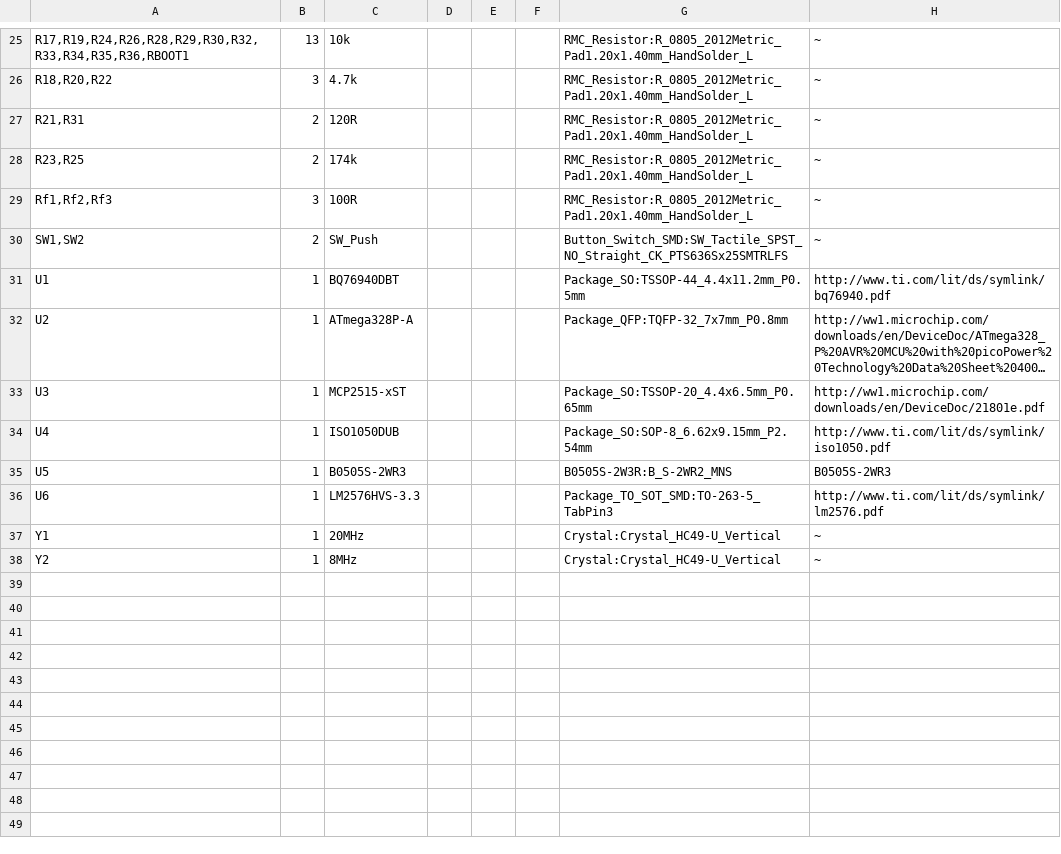
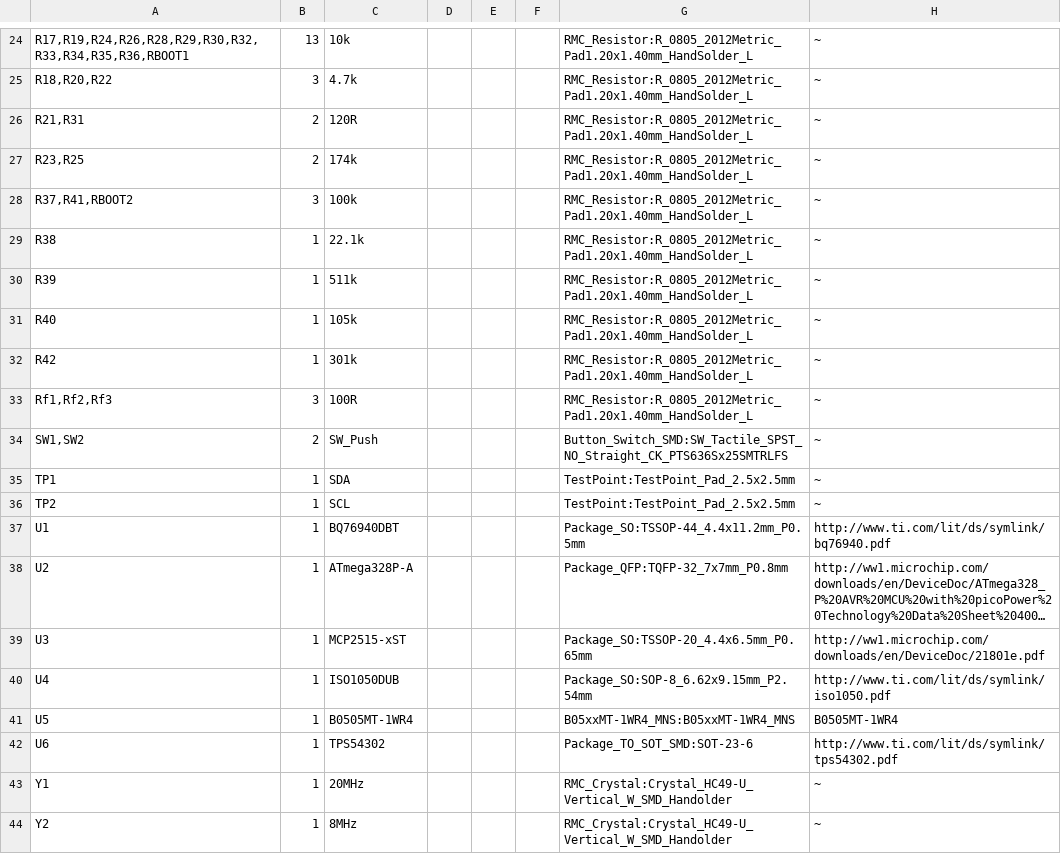
Before and after one commit to HKUST-Red-Bird-Racing-EVRT/GEN6_ELEC, a CSV file: AMS slave/AMS slave BOM.csv, drawn as a sheet; only a part is shown, gaps mark what is left out; long unchanged cells end in …; the diff covers the shown part only.

Commit message:
updated ams slave BOM

```diff
--- a/AMS slave/AMS slave BOM.csv
+++ b/AMS slave/AMS slave BOM.csv
@@ -28,4 +27,11 @@
 "R23,R25","2","174k","","","","RMC_Resistor:R_0805_2012Metric_Pad1.20x1.40mm_HandSolder_L","~"
+"R37,R41,RBOOT2","3","100k","","","","RMC_Resistor:R_0805_2012Metric_Pad1.20x1.40mm_HandSolder_L","~"
+"R38","1","22.1k","","","","RMC_Resistor:R_0805_2012Metric_Pad1.20x1.40mm_HandSolder_L","~"
+"R39","1","511k","","","","RMC_Resistor:R_0805_2012Metric_Pad1.20x1.40mm_HandSolder_L","~"
+"R40","1","105k","","","","RMC_Resistor:R_0805_2012Metric_Pad1.20x1.40mm_HandSolder_L","~"
+"R42","1","301k","","","","RMC_Resistor:R_0805_2012Metric_Pad1.20x1.40mm_HandSolder_L","~"
 "Rf1,Rf2,Rf3","3","100R","","","","RMC_Resistor:R_0805_2012Metric_Pad1.20x1.40mm_HandSolder_L","~"
 "SW1,SW2","2","SW_Push","","","","Button_Switch_SMD:SW_Tactile_SPST_NO_Straight_CK_PTS636Sx25SMTRLFS","~"
+"TP1","1","SDA","","","","TestPoint:TestPoint_Pad_2.5x2.5mm","~"
+"TP2","1","SCL","","","","TestPoint:TestPoint_Pad_2.5x2.5mm","~"
 "U1","1","BQ76940DBT","","","","Package_SO:TSSOP-44_4.4x11.2mm_P0.5mm","http://www.ti.com/lit/ds/symlink/bq76940.pdf"
@@ -34,5 +40,5 @@
 "U4","1","ISO1050DUB","","","","Package_SO:SOP-8_6.62x9.15mm_P2.54mm","http://www.ti.com/lit/ds/symlink/iso1050.pdf"
-"U5","1","B0505S-2WR3","","","","B0505S-2W3R:B_S-2WR2_MNS","B0505S-2WR3"
-"U6","1","LM2576HVS-3.3","","","","Package_TO_SOT_SMD:TO-263-5_TabPin3","http://www.ti.com/lit/ds/symlink/lm2576.pdf"
-"Y1","1","20MHz","","","","Crystal:Crystal_HC49-U_Vertical","~"
-"Y2","1","8MHz","","","","Crystal:Crystal_HC49-U_Vertical","~"
+"U5","1","B0505MT-1WR4","","","","B05xxMT-1WR4_MNS:B05xxMT-1WR4_MNS","B0505MT-1WR4"
+"U6","1","TPS54302","","","","Package_TO_SOT_SMD:SOT-23-6","http://www.ti.com/lit/ds/symlink/tps54302.pdf"
+"Y1","1","20MHz","","","","RMC_Crystal:Crystal_HC49-U_Vertical_W_SMD_Handolder","~"
+"Y2","1","8MHz","","","","RMC_Crystal:Crystal_HC49-U_Vertical_W_SMD_Handolder","~"
```
Also changed, not shown: 3 added rows, 4 removed rows and 7 edited cells elsewhere in this file.
